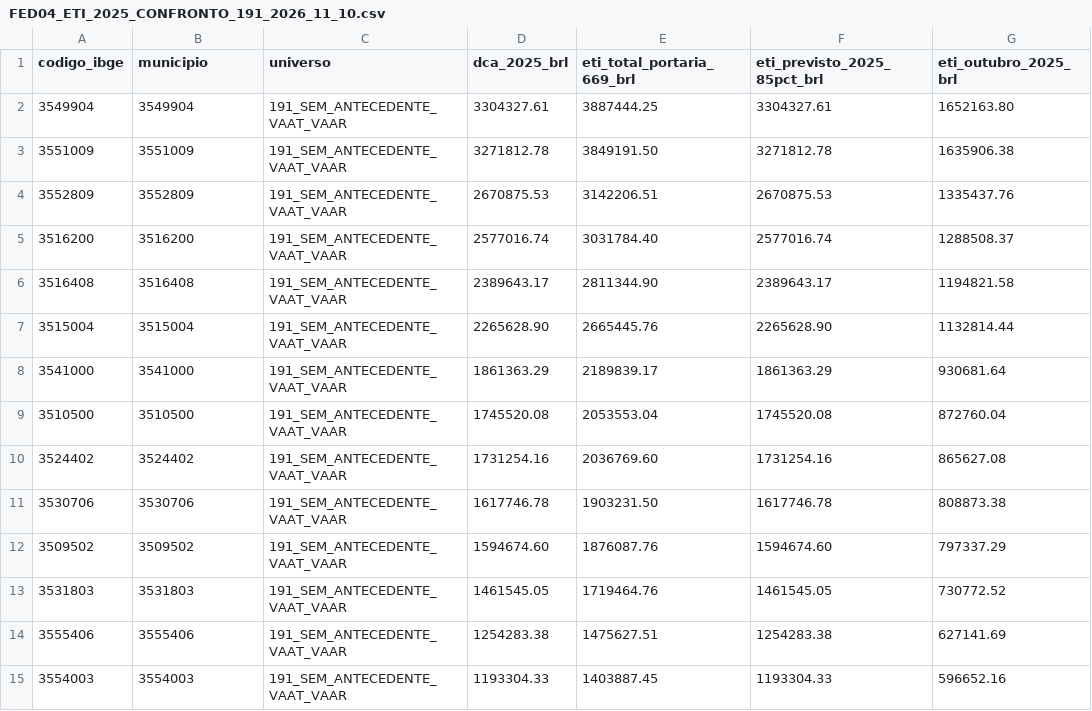
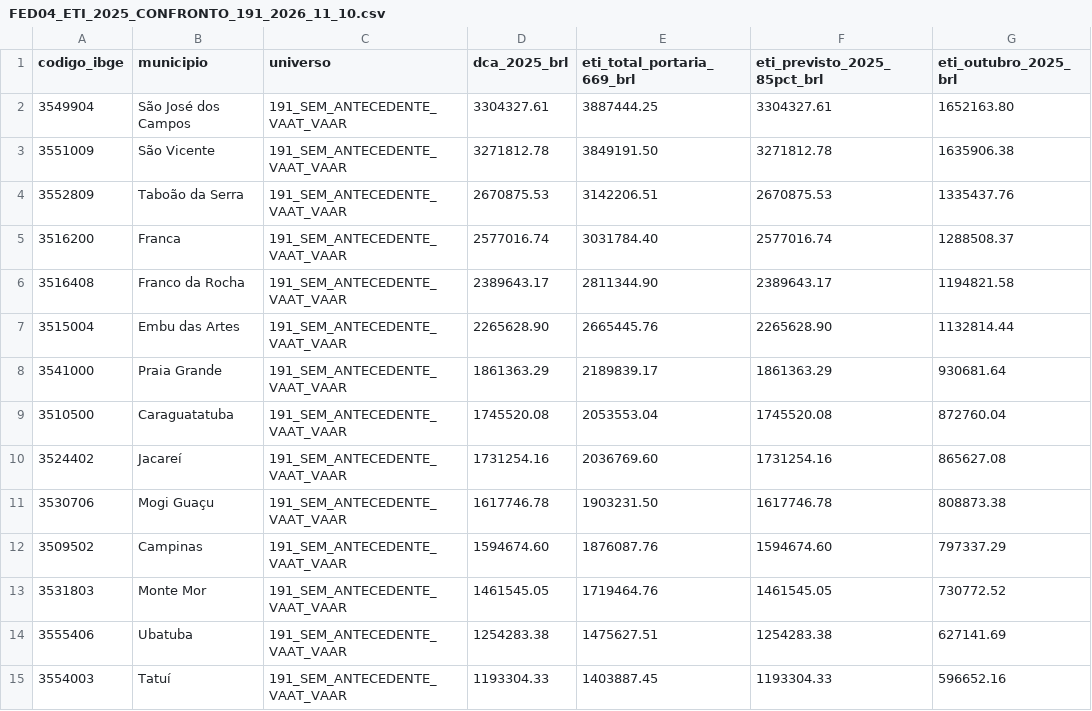
Before and after one commit to hilaliskandar/mapa_do_tesouro, a CSV file: governance/FED04_ETI_2025_CONFRONTO_191_2026_11_10.csv, drawn as a sheet; only a part is shown; the diff covers the shown part only; the diff names each change by its address in the sheet, - before the commit and + after, or states it on an @@ line.

Commit message:
FED04 QA: restaurar nomes municipais no cruzamento 191 ETI por IBGE7

```diff
--- a/governance/FED04_ETI_2025_CONFRONTO_191_2026_11_10.csv
+++ b/governance/FED04_ETI_2025_CONFRONTO_191_2026_11_10.csv
-B2 (municipio): 3549904
+B2 (municipio): São José dos Campos
-B3 (municipio): 3551009
+B3 (municipio): São Vicente
-B4 (municipio): 3552809
+B4 (municipio): Taboão da Serra
-B5 (municipio): 3516200
+B5 (municipio): Franca
-B6 (municipio): 3516408
+B6 (municipio): Franco da Rocha
-B7 (municipio): 3515004
+B7 (municipio): Embu das Artes
-B8 (municipio): 3541000
+B8 (municipio): Praia Grande
-B9 (municipio): 3510500
+B9 (municipio): Caraguatatuba
-B10 (municipio): 3524402
+B10 (municipio): Jacareí
-B11 (municipio): 3530706
+B11 (municipio): Mogi Guaçu
-B12 (municipio): 3509502
+B12 (municipio): Campinas
-B13 (municipio): 3531803
+B13 (municipio): Monte Mor
-B14 (municipio): 3555406
+B14 (municipio): Ubatuba
-B15 (municipio): 3554003
+B15 (municipio): Tatuí
```
Also changed, not shown: 177 edited cells elsewhere in this file.
